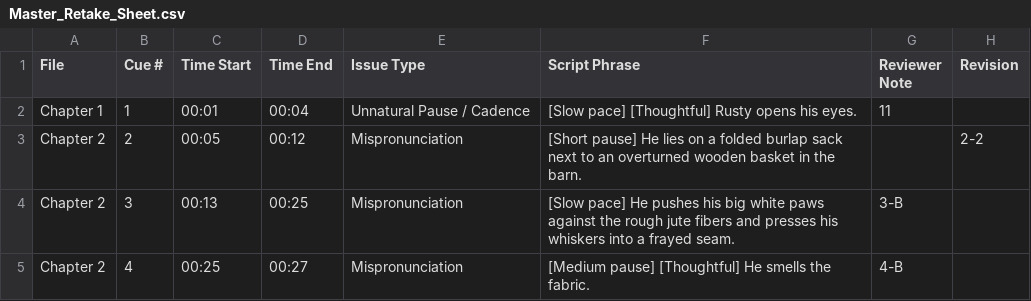
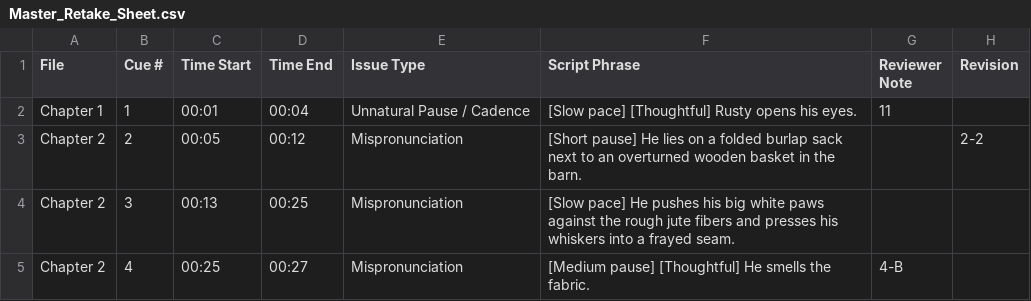
Before and after one commit to pebbleandcoal/client, a CSV file: Master_Retake_Sheet.csv, drawn as a sheet.

Commit message:
Update Master Retake Sheet [Chapter 2]

```diff
--- a/Master_Retake_Sheet.csv
+++ b/Master_Retake_Sheet.csv
@@ -3,3 +3,3 @@ File,Cue #,Time Start,Time End,Issue Type,Script Phrase,Reviewer Note,Revision
 "Chapter 2",2,"00:05","00:12","Mispronunciation","[Short pause] He lies on a folded burlap sack next to an overturned wooden basket in the barn.","","2-2"
-"Chapter 2",3,"00:13","00:25","Mispronunciation","[Slow pace] He pushes his big white paws against the rough jute fibers and presses his whiskers into a frayed seam.","3-B",""
+"Chapter 2",3,"00:13","00:25","Mispronunciation","[Slow pace] He pushes his big white paws against the rough jute fibers and presses his whiskers into a frayed seam.","",""
 "Chapter 2",4,"00:25","00:27","Mispronunciation","[Medium pause] [Thoughtful] He smells the fabric.","4-B",""
```
